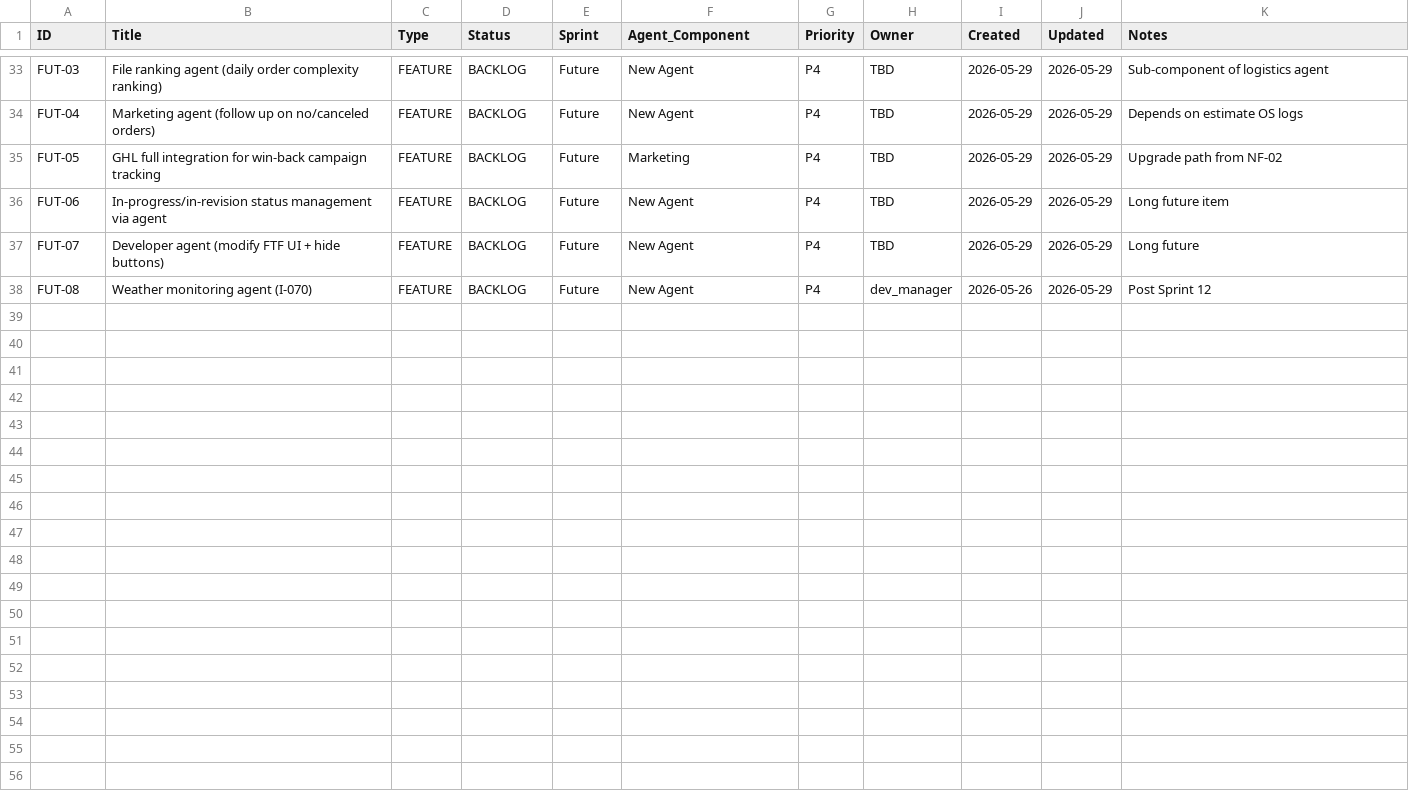
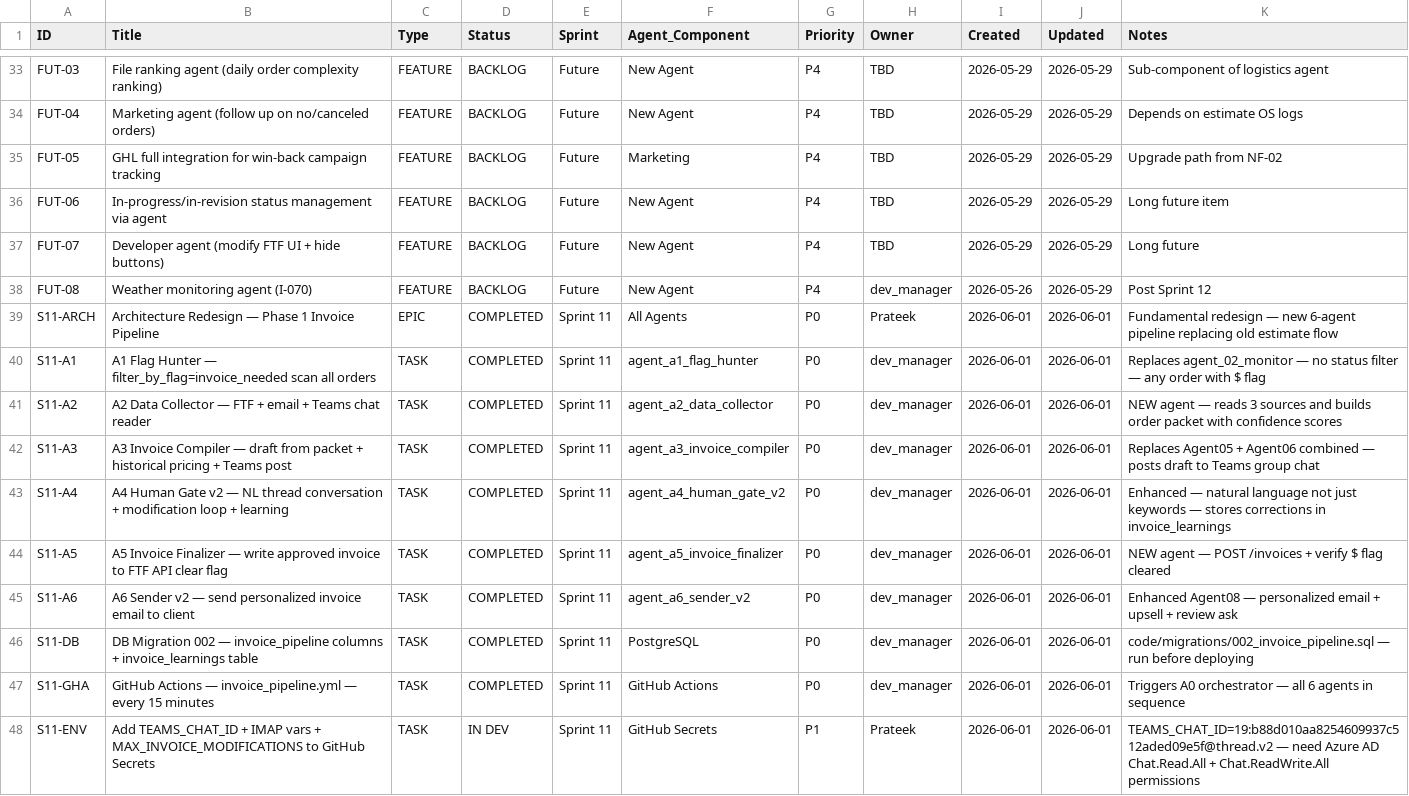
Before and after one commit to Nexgen-AI-Agents/FTF--Survey-Invoicing-Billing-Delivery-E2E-, a CSV file: project_management/FTF_AI_OS_Project_Tracker.csv, drawn as a sheet; only a part is shown, gaps mark what is left out.

```diff
--- a/project_management/FTF_AI_OS_Project_Tracker.csv
+++ b/project_management/FTF_AI_OS_Project_Tracker.csv
@@ -38 +38,11 @@ FUT-07,Developer agent (modify FTF UI + hide buttons),FEATURE,BACKLOG,Future,New
 FUT-08,Weather monitoring agent (I-070),FEATURE,BACKLOG,Future,New Agent,P4,dev_manager,2026-05-26,2026-05-29,Post Sprint 12
+S11-ARCH,Architecture Redesign — Phase 1 Invoice Pipeline,EPIC,COMPLETED,Sprint 11,All Agents,P0,Prateek,2026-06-01,2026-06-01,Fundamental redesign — new 6-agent pipeline replacing old estimate flow
+S11-A1,A1 Flag Hunter — filter_by_flag=invoice_needed scan all orders,TASK,COMPLETED,Sprint 11,agent_a1_flag_hunter,P0,dev_manager,2026-06-01,2026-06-01,Replaces agent_02_monitor — no status filter — any order with $ flag
+S11-A2,A2 Data Collector — FTF + email + Teams chat reader,TASK,COMPLETED,Sprint 11,agent_a2_data_collector,P0,dev_manager,2026-06-01,2026-06-01,NEW agent — reads 3 sources and builds order packet with confidence scores
+S11-A3,A3 Invoice Compiler — draft from packet + historical pricing + Teams post,TASK,COMPLETED,Sprint 11,agent_a3_invoice_compiler,P0,dev_manager,2026-06-01,2026-06-01,Replaces Agent05 + Agent06 combined — posts draft to Teams group chat
+S11-A4,A4 Human Gate v2 — NL thread conversation + modification loop + learning,TASK,COMPLETED,Sprint 11,agent_a4_human_gate_v2,P0,dev_manager,2026-06-01,2026-06-01,Enhanced — natural language not just keywords — stores corrections in invoice_learnings
+S11-A5,A5 Invoice Finalizer — write approved invoice to FTF API clear flag,TASK,COMPLETED,Sprint 11,agent_a5_invoice_finalizer,P0,dev_manager,2026-06-01,2026-06-01,NEW agent — POST /invoices + verify $ flag cleared
+S11-A6,A6 Sender v2 — send personalized invoice email to client,TASK,COMPLETED,Sprint 11,agent_a6_sender_v2,P0,dev_manager,2026-06-01,2026-06-01,Enhanced Agent08 — personalized email + upsell + review ask
+S11-DB,DB Migration 002 — invoice_pipeline columns + invoice_learnings table,TASK,COMPLETED,Sprint 11,PostgreSQL,P0,dev_manager,2026-06-01,2026-06-01,code/migrations/002_invoice_pipeline.sql — run before deploying
+S11-GHA,GitHub Actions — invoice_pipeline.yml — every 15 minutes,TASK,COMPLETED,Sprint 11,GitHub Actions,P0,dev_manager,2026-06-01,2026-06-01,Triggers A0 orchestrator — all 6 agents in sequence
+S11-ENV,Add TEAMS_CHAT_ID + IMAP vars + MAX_INVOICE_MODIFICATIONS to GitHub Secrets,TASK,IN DEV,Sprint 11,GitHub Secrets,P1,Prateek,2026-06-01,2026-06-01,TEAMS_CHAT_ID=19:b88d010aa8254609937c512aded09e5f@thread.v2 — need Azure AD Chat.Read.All + Chat.ReadWrite.All permissions
```
Also changed, not shown: 20 other files.
